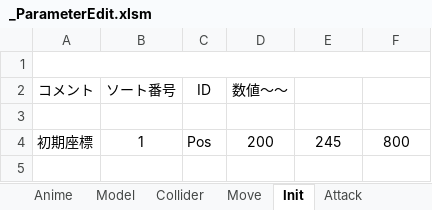
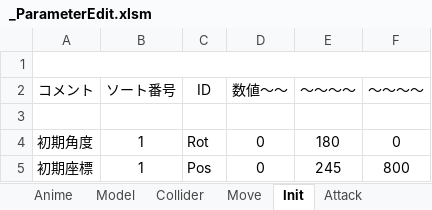
Before and after one commit to Hiro-317/2026_Summer_GameDev, an Excel workbook: Project/Data/Parameter/Character/Boss/Grape/_ParameterEdit.xlsm, sheet Init, drawn as a sheet; values as stored, in another font and other column widths than the file's, no borders; charts and pictures not drawn; addresses are those after the commit; the diff names each change by its address in the sheet, - before the commit and + after, or states it on an @@ line.

```diff
--- a/Project/Data/Parameter/Character/Boss/Grape/_ParameterEdit.xlsm (sheet Init)
+++ b/Project/Data/Parameter/Character/Boss/Grape/_ParameterEdit.xlsm (sheet Init)
-E2: (empty)
+E2: ～～～～
-F2: (empty)
+F2: ～～～～
+row 4: 初期角度 | 1 | Rot | 0 | 180 | 0
-D5 (数値～～): 200
+D5 (数値～～): 0
```
Also changed, not shown: sheet Attack, sheet Anime, charts or pictures, Project/Data/Parameter/Character/Boss/Tomato/_ParameterEdit.xlsm, 11 other files.
